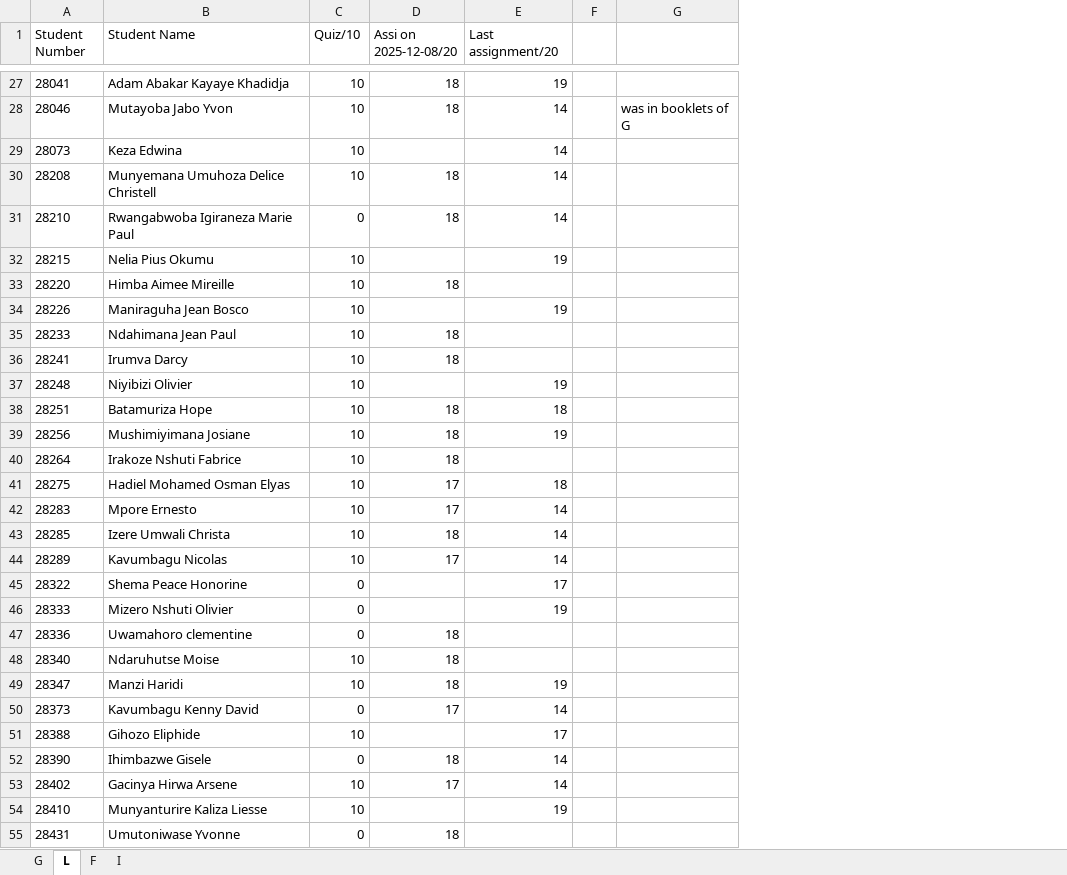
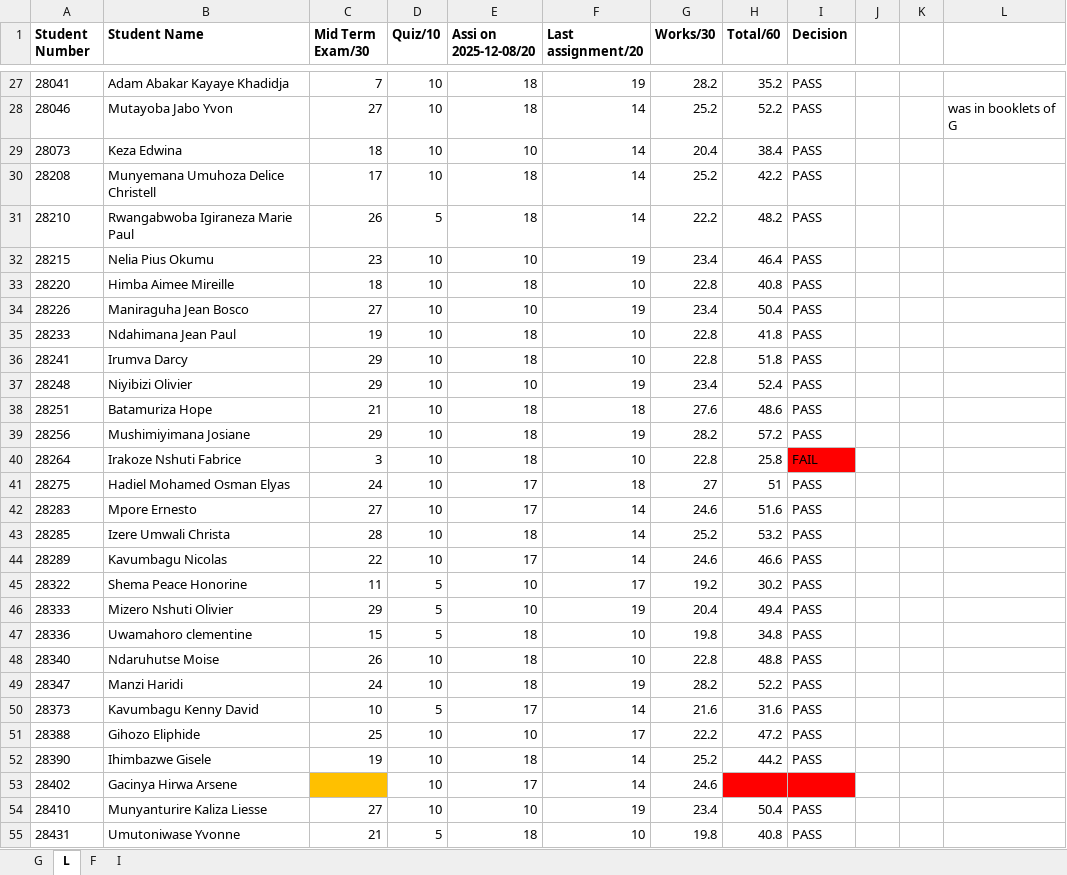
Before and after one commit to mutangana-joseph/Repo, an Excel workbook: auca/Sem-3/softwareEngineering/Marks/All_group marks_Software Engineering Group_Draft.xlsx, sheet L, drawn as a sheet; only a part is shown, gaps mark what is left out; values as stored, in another font and other column widths than the file's, no borders; addresses are those after the commit; the diff covers the shown part only; the diff names each change by its address in the sheet, - before the commit and + after, or states it on an @@ line.

```diff
--- a/auca/Sem-3/softwareEngineering/Marks/All_group marks_Software Engineering Group_Draft.xlsx (sheet L)
+++ b/auca/Sem-3/softwareEngineering/Marks/All_group marks_Software Engineering Group_Draft.xlsx (sheet L)
+column C (Mid Term Exam/30), rows 27-55: 7 | 27 | 18 | 17 | 26 | 23 | 18 | 27 | 19 | 29 | 29 | 21 | 29 | 3 | 24 | 27 | 28 | 22 | 11 | 29 | 15 | 26 | 24 | 10 | 25 | 19 |  | 27 | 21
+column G (Works/30), rows 27-55: 28.2 | 25.2 | 20.4 | 25.2 | 22.2 | 23.4 | 22.8 | 23.4 | 22.8 | 22.8 | 23.4 | 27.6 | 28.2 | 22.8 | 27 | 24.6 | 25.2 | 24.6 | 19.2 | 20.4 | 19.8 | 22.8 | 28.2 | 21.6 | 22.2 | 25.2 | 24.6 | 23.4 | 19.8
+column H (Total/60), rows 27-55: 35.2 | 52.2 | 38.4 | 42.2 | 48.2 | 46.4 | 40.8 | 50.4 | 41.8 | 51.8 | 52.4 | 48.6 | 57.2 | 25.8 | 51 | 51.6 | 53.2 | 46.6 | 30.2 | 49.4 | 34.8 | 48.8 | 52.2 | 31.6 | 47.2 | 44.2 |  | 50.4 | 40.8
+column I (Decision), rows 27-55: PASS | PASS | PASS | PASS | PASS | PASS | PASS | PASS | PASS | PASS | PASS | PASS | PASS | FAIL | PASS | PASS | PASS | PASS | PASS | PASS | PASS | PASS | PASS | PASS | PASS | PASS |  | PASS | PASS
+column J, empty
-A1:B1 bold: off
+A1:B1 bold: on
-D1:F1 bold: off
+D1:F1 bold: on
-E29 (Assi on 2025-12-08/20): (empty)
+E29 (Assi on 2025-12-08/20): 10
-D31 (Quiz/10): 0
+D31 (Quiz/10): 5
-E32 (Assi on 2025-12-08/20): (empty)
+E32 (Assi on 2025-12-08/20): 10
-F33 (Last assignment/20): (empty)
+F33 (Last assignment/20): 10
-E34 (Assi on 2025-12-08/20): (empty)
+E34 (Assi on 2025-12-08/20): 10
-F35:F36 (Last assignment/20): (empty)
+F35:F36 (Last assignment/20): 10
-E37 (Assi on 2025-12-08/20): (empty)
+E37 (Assi on 2025-12-08/20): 10
-F40 (Last assignment/20): (empty)
+F40 (Last assignment/20): 10
-D45:D47 (Quiz/10): 0
+D45:D47 (Quiz/10): 5
-E45:E46 (Assi on 2025-12-08/20): (empty)
+E45:E46 (Assi on 2025-12-08/20): 10
-F47:F48 (Last assignment/20): (empty)
+F47:F48 (Last assignment/20): 10
-D50 (Quiz/10): 0
+D50 (Quiz/10): 5
-E51 (Assi on 2025-12-08/20): (empty)
+E51 (Assi on 2025-12-08/20): 10
-D52 (Quiz/10): 0
+D52 (Quiz/10): 10
-E54 (Assi on 2025-12-08/20): (empty)
+E54 (Assi on 2025-12-08/20): 10
-D55 (Quiz/10): 0
+D55 (Quiz/10): 5
-F55 (Last assignment/20): (empty)
+F55 (Last assignment/20): 10
```
Also changed, not shown: 46 edited cells and cell formats elsewhere in this sheet, sheet G, sheet I, sheet F, 30 other files.
